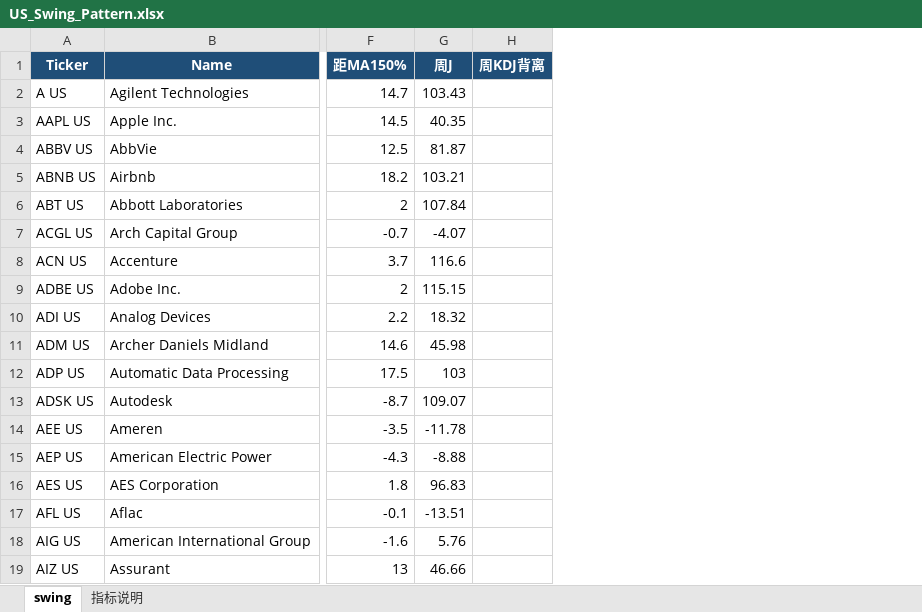
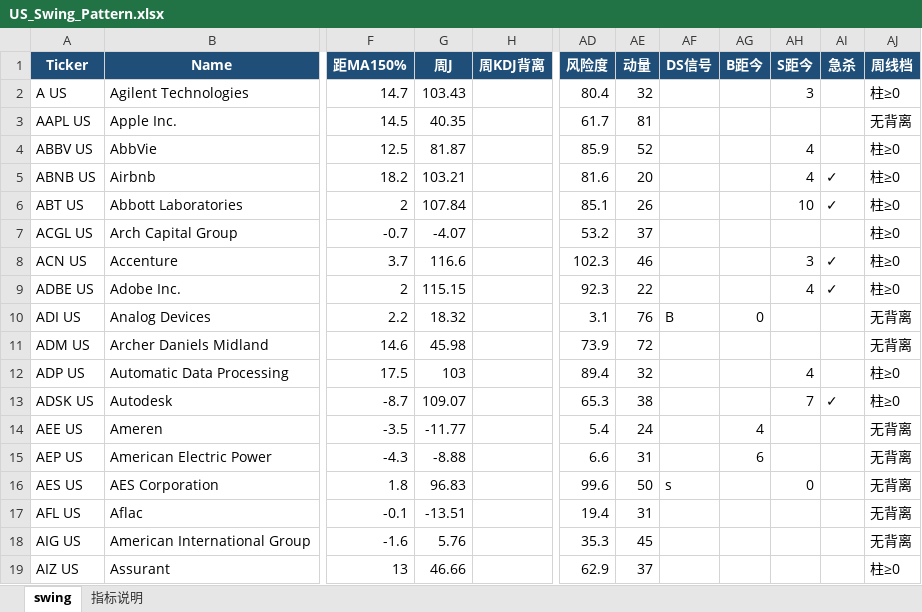
Before and after one commit to jibom/swing-pattern, an Excel workbook: US_Swing_Pattern.xlsx, sheet swing, drawn as a sheet; only a part is shown, gaps mark what is left out; values as stored, in another font and other column widths than the file's, no borders; the diff names each change by its address in the sheet, - before the commit and + after, or states it on an @@ line.

```diff
--- a/US_Swing_Pattern.xlsx (sheet swing)
+++ b/US_Swing_Pattern.xlsx (sheet swing)
+column AD (风险度), rows 2-19: 80.4 | 61.7 | 85.9 | 81.6 | 85.1 | 53.2 | 102.3 | 92.3 | 3.1 | 73.9 | 89.4 | 65.3 | 5.4 | 6.6 | 99.6 | 19.4 | 35.3 | 62.9
+column AE (动量), rows 2-19: 32 | 81 | 52 | 20 | 26 | 37 | 46 | 22 | 76 | 72 | 32 | 38 | 24 | 31 | 50 | 31 | 45 | 37
+column AF (DS信号), rows 10-16: B |  |  |  |  |  | s
+column AG (B距今), rows 10-15: 0 |  |  |  | 4 | 6
+column AH (S距今), rows 2-16: 3 |  | 4 | 4 | 10 |  | 3 | 4 |  |  | 4 | 7 |  |  | 0
+column AI (急杀), rows 5-13: ✓ | ✓ |  | ✓ | ✓ |  |  |  | ✓
+column AJ (周线档), rows 2-19: 柱≥0 | 无背离 | 柱≥0 | 柱≥0 | 柱≥0 | 柱≥0 | 柱≥0 | 柱≥0 | 无背离 | 无背离 | 柱≥0 | 柱≥0 | 无背离 | 无背离 | 无背离 | 无背离 | 无背离 | 柱≥0
-G14 (周J): -11.78
+G14 (周J): -11.77
```
Also changed, not shown: sheet 指标说明, 1 other file.
